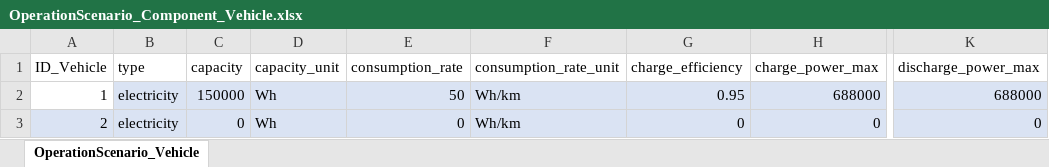
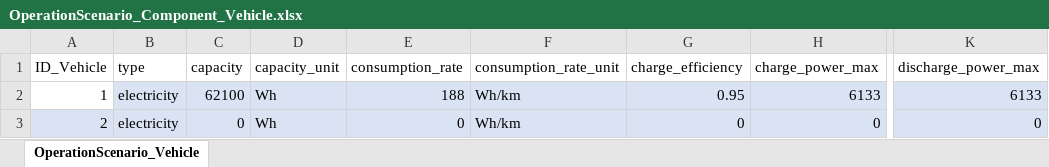
Before and after one commit to H2020-newTRENDs/FLEX, an Excel workbook: data/input_operation/OperationScenario_Component_Vehicle.xlsx, sheet OperationScenario_Vehicle, drawn as a sheet; only a part is shown, gaps mark what is left out; values as stored, in another font and other column widths than the file's, no borders; table styles not drawn; the diff names each change by its address in the sheet, - before the commit and + after, or states it on an @@ line.

```diff
--- a/data/input_operation/OperationScenario_Component_Vehicle.xlsx (sheet OperationScenario_Vehicle)
+++ b/data/input_operation/OperationScenario_Component_Vehicle.xlsx (sheet OperationScenario_Vehicle)
-C2 (capacity): 150000
+C2 (capacity): 62100
-E2 (consumption_rate): 50
+E2 (consumption_rate): 188
-H2 (charge_power_max): 688000
+H2 (charge_power_max): 6133
-K2 (discharge_power_max): 688000
+K2 (discharge_power_max): 6133
```
Also changed, not shown: 3 other files.
